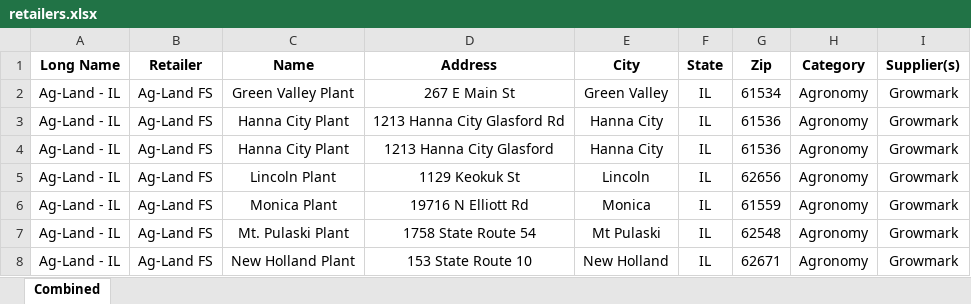
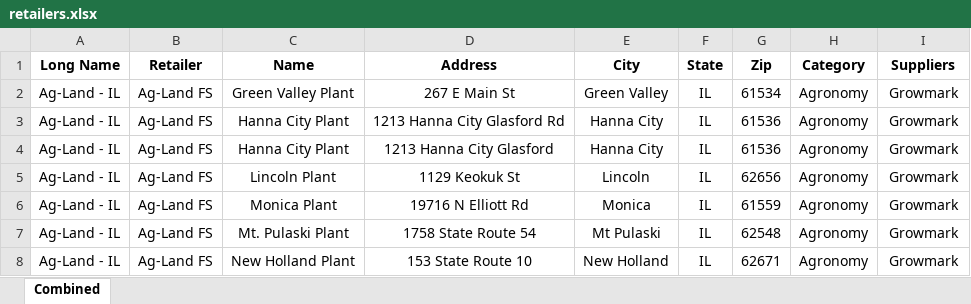
Before and after one commit to CertisBio-RC/certis_agroute_app, an Excel workbook: data/retailers.xlsx, sheet Combined, drawn as a sheet; only a part is shown; values as stored, in another font and other column widths than the file's, no borders; the diff names each change by its address in the sheet, - before the commit and + after, or states it on an @@ line.

```diff
--- a/data/retailers.xlsx (sheet Combined)
+++ b/data/retailers.xlsx (sheet Combined)
-I1: Supplier(s)
+I1: Suppliers
```
Also changed, not shown: 2 other files.
